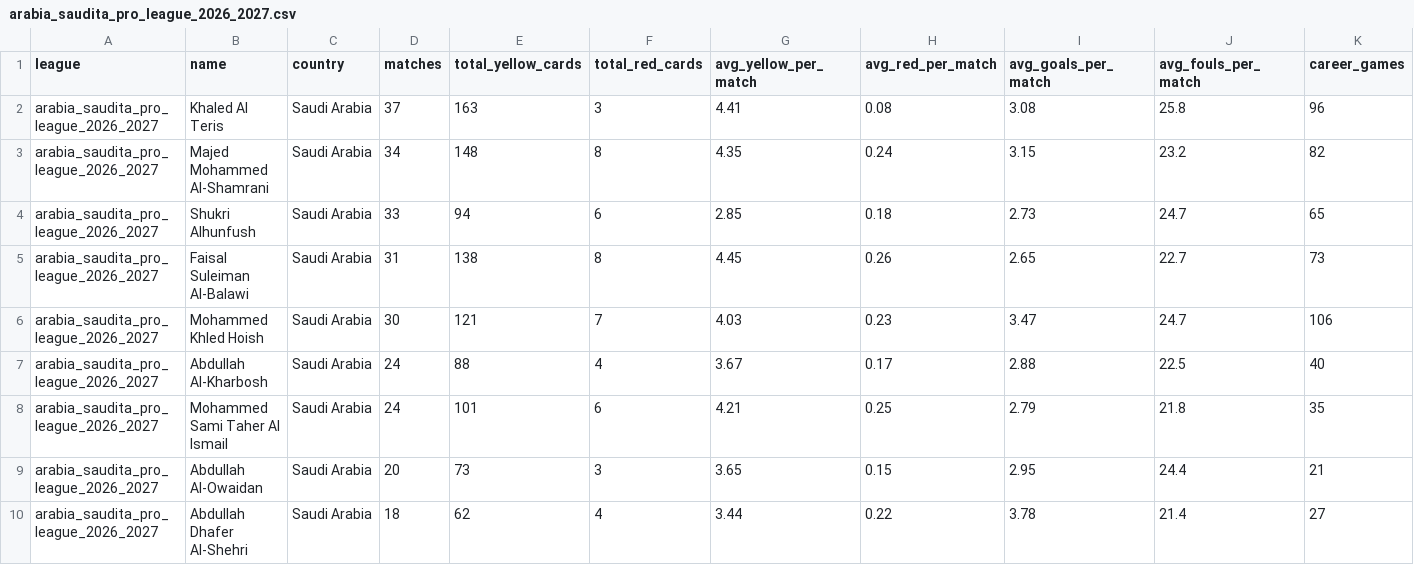
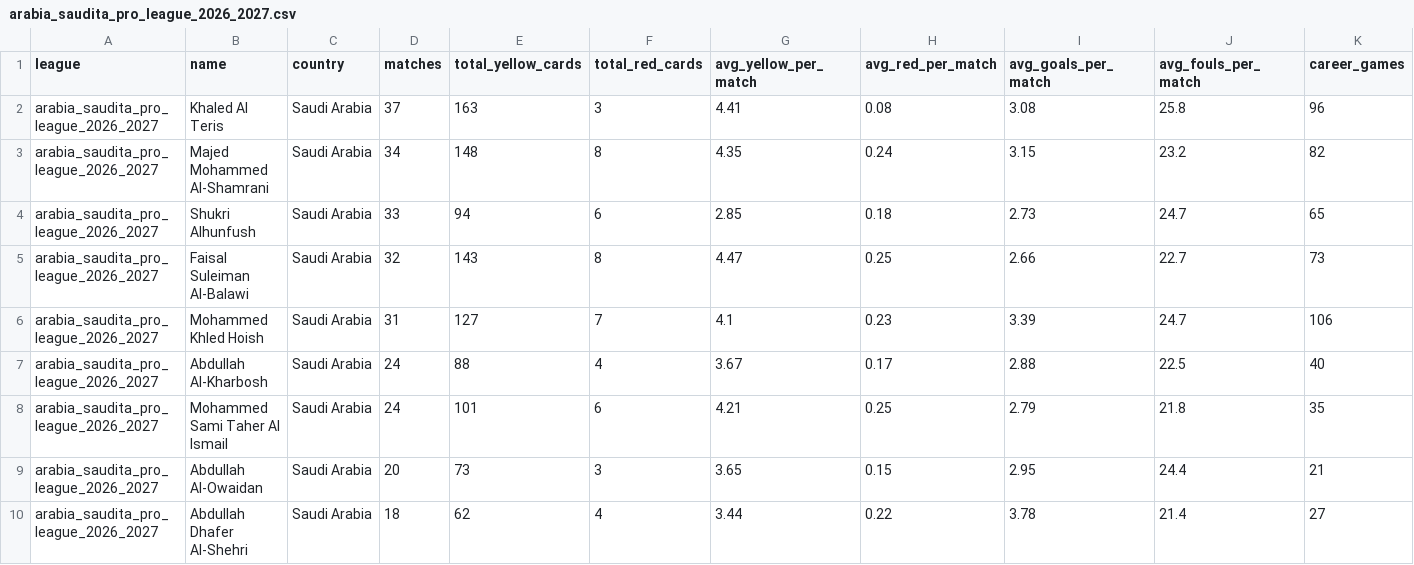
Before and after one commit to aimidas1/referees, a CSV file: arabia_saudita_pro_league_2026_2027.csv, drawn as a sheet; only a part is shown; the diff covers the shown part only; the diff names each change by its address in the sheet, - before the commit and + after, or states it on an @@ line.

Commit message:
auto: update data 2026-11-16

```diff
--- a/arabia_saudita_pro_league_2026_2027.csv
+++ b/arabia_saudita_pro_league_2026_2027.csv
-D5 (matches): 31
+D5 (matches): 32
-E5 (total_yellow_cards): 138
+E5 (total_yellow_cards): 143
-G5 (avg_yellow_per_match): 4.45
+G5 (avg_yellow_per_match): 4.47
-H5 (avg_red_per_match): 0.26
+H5 (avg_red_per_match): 0.25
-I5 (avg_goals_per_match): 2.65
+I5 (avg_goals_per_match): 2.66
-D6 (matches): 30
+D6 (matches): 31
-E6 (total_yellow_cards): 121
+E6 (total_yellow_cards): 127
-G6 (avg_yellow_per_match): 4.03
+G6 (avg_yellow_per_match): 4.1
-I6 (avg_goals_per_match): 3.47
+I6 (avg_goals_per_match): 3.39
```
Also changed, not shown: 6 added rows, 2 removed rows and 34 edited cells elsewhere in this file, brasileirao_serie_a_2026.csv, grecia_stoiximan_super_league_2026_2027.csv, 16 other files.
